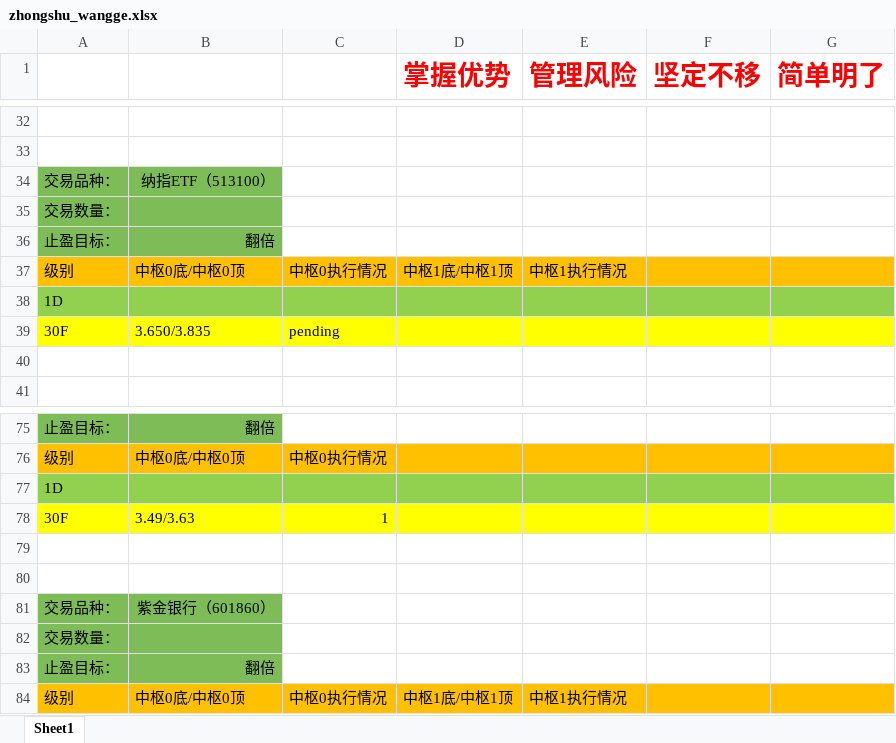
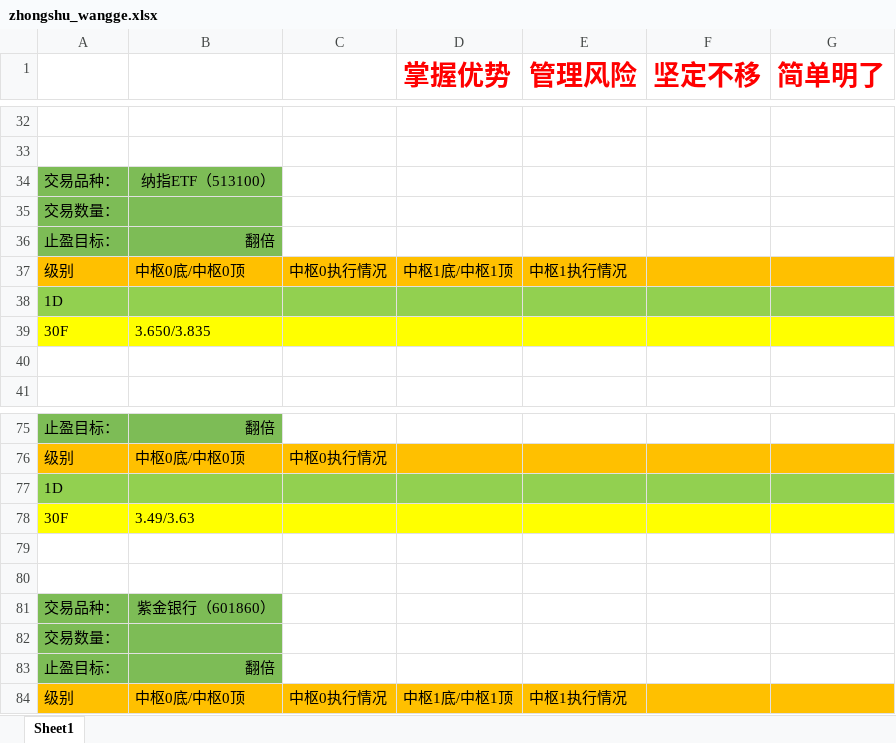
Before and after one commit to haiyangqin/Stock_Strategy_Monitor, an Excel workbook: zhongshu_wangge.xlsx, sheet Sheet1, drawn as a sheet; only a part is shown, gaps mark what is left out; values as stored, in another font and other column widths than the file's, no borders; the diff names each change by its address in the sheet, - before the commit and + after, or states it on an @@ line.

Commit message:
check-in: 20200519 zhongshu_wangge.xlsx update

```diff
--- a/zhongshu_wangge.xlsx (sheet Sheet1)
+++ b/zhongshu_wangge.xlsx (sheet Sheet1)
-C39: pending
+C39: (empty)
-C78: 1
+C78: (empty)
```
